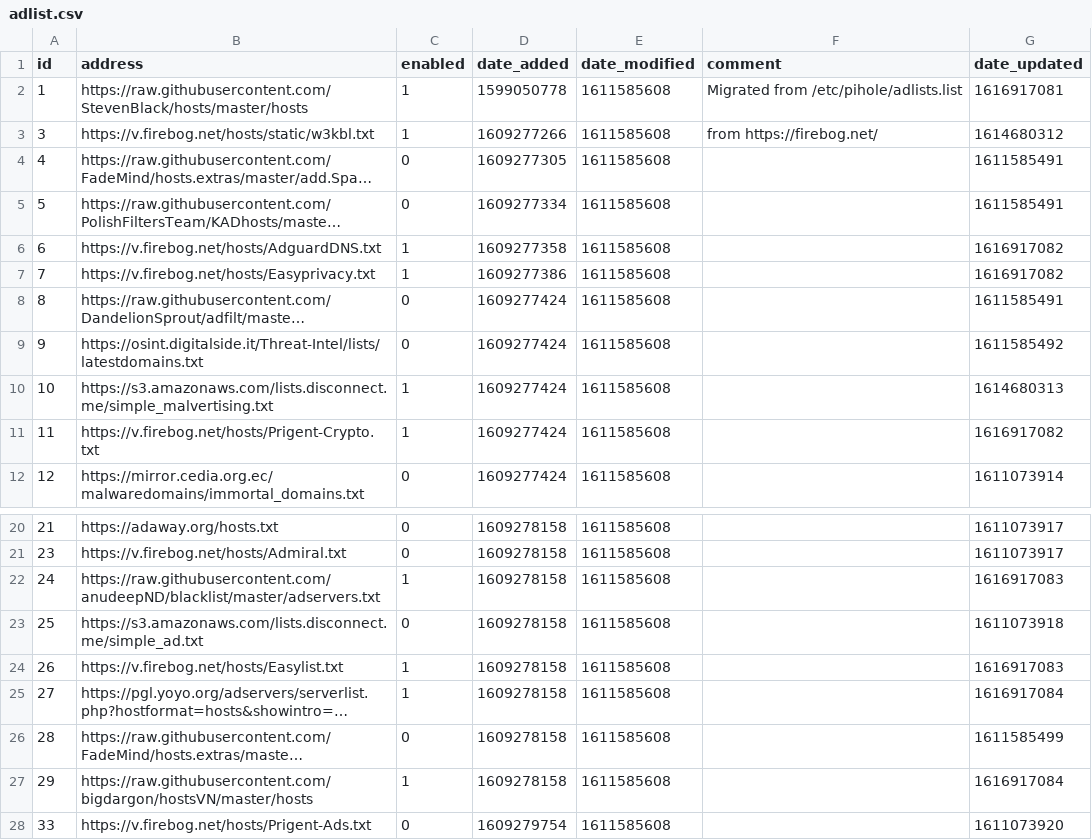
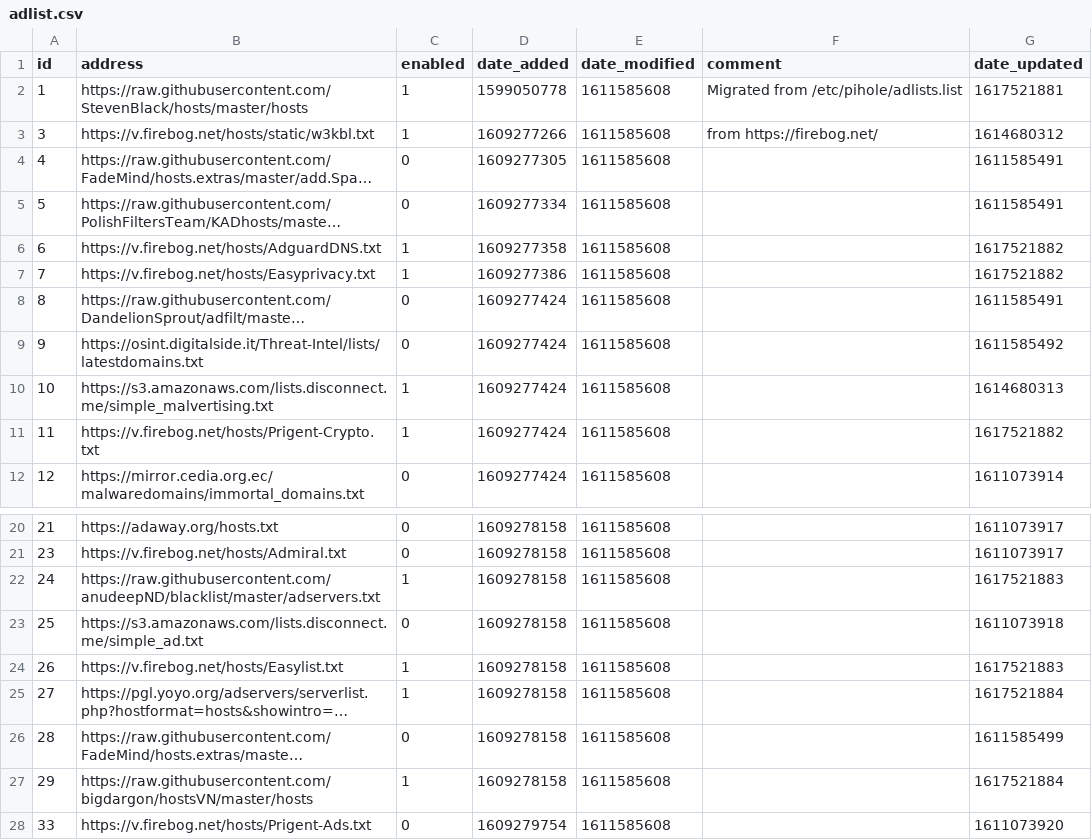
Before and after one commit to Greg2dot0/my-pihole-lists, a CSV file: adlist.csv, drawn as a sheet; only a part is shown, gaps mark what is left out; long unchanged cells end in …; the diff names each change by its address in the sheet, - before the commit and + after, or states it on an @@ line.

Commit message:
Updated April  4, 2021  4:00AM

```diff
--- a/adlist.csv
+++ b/adlist.csv
-G2 (date_updated): 1616917081
+G2 (date_updated): 1617521881
-G6:G7 (date_updated): 1616917082
+G6:G7 (date_updated): 1617521882
-G11 (date_updated): 1616917082
+G11 (date_updated): 1617521882
-G22 (date_updated): 1616917083
+G22 (date_updated): 1617521883
-G24 (date_updated): 1616917083
+G24 (date_updated): 1617521883
-G25 (date_updated): 1616917084
+G25 (date_updated): 1617521884
-G27 (date_updated): 1616917084
+G27 (date_updated): 1617521884
```
